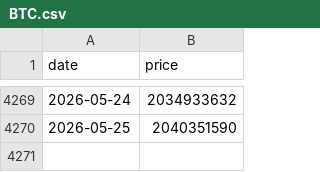
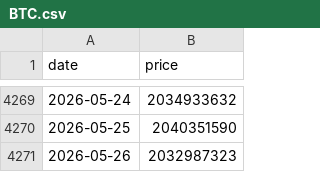
Before and after one commit to vhoanghac/VN-Funds-Dashboard, a CSV file: public/data/BTC.csv, drawn as a sheet; only a part is shown, gaps mark what is left out.

```diff
--- a/public/data/BTC.csv
+++ b/public/data/BTC.csv
@@ -4270 +4270,2 @@ date,price
 2026-05-25,2040351590
+2026-05-26,2032987323
```
Also changed, not shown: public/data/ABBF.csv, public/data/ASBF.csv, 47 other files.
